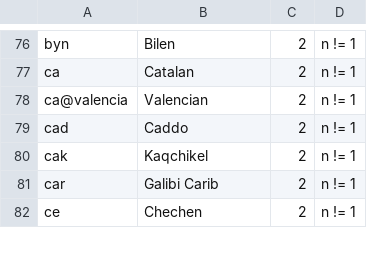
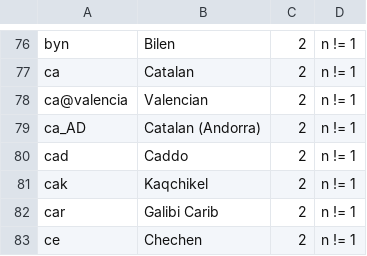
Before and after one commit to WeblateOrg/language-data, a CSV file: languages.csv, drawn as a sheet; only a part is shown, gaps mark what is left out; the diff names each change by its address in the sheet, - before the commit and + after, or states it on an @@ line.

Commit message:
Add ca_AD

```diff
--- a/languages.csv
+++ b/languages.csv
+row 79: ca_AD | Catalan (Andorra) | 2 | n != 1
```
